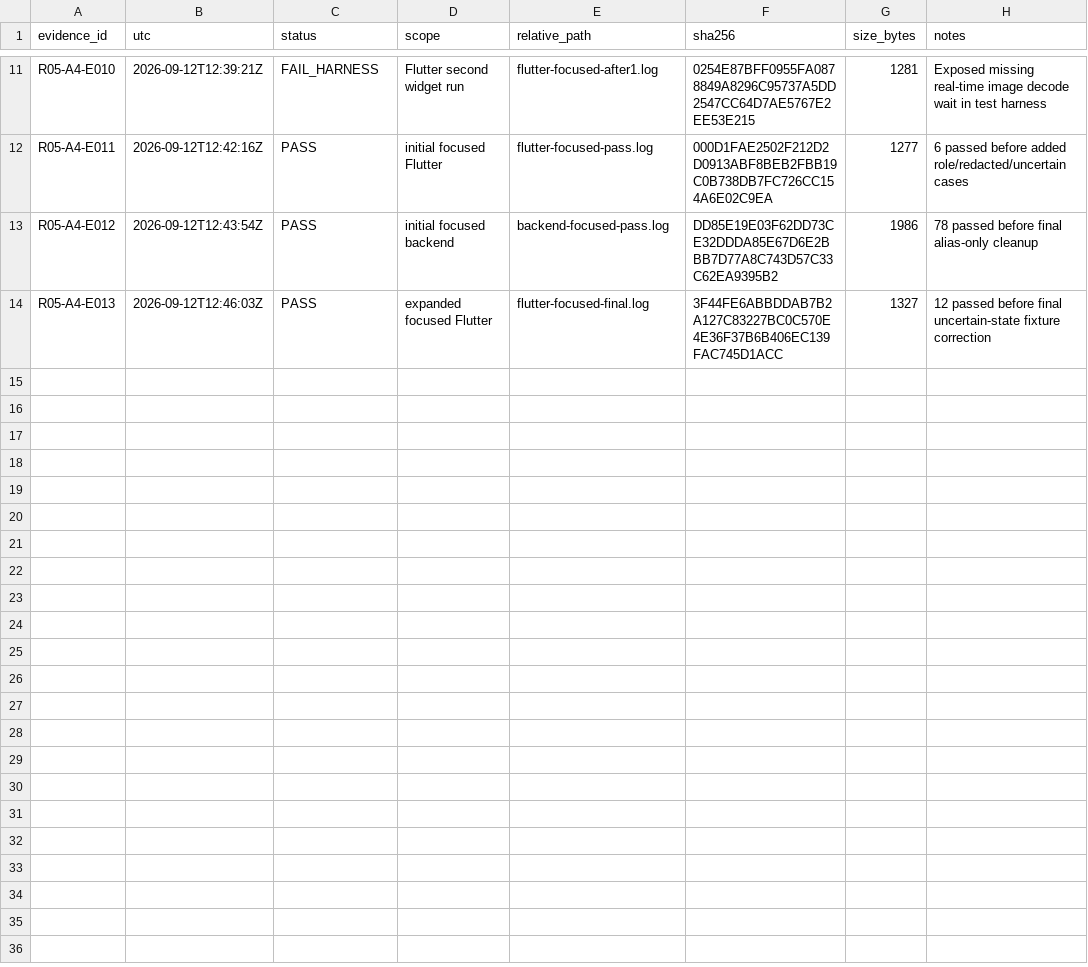
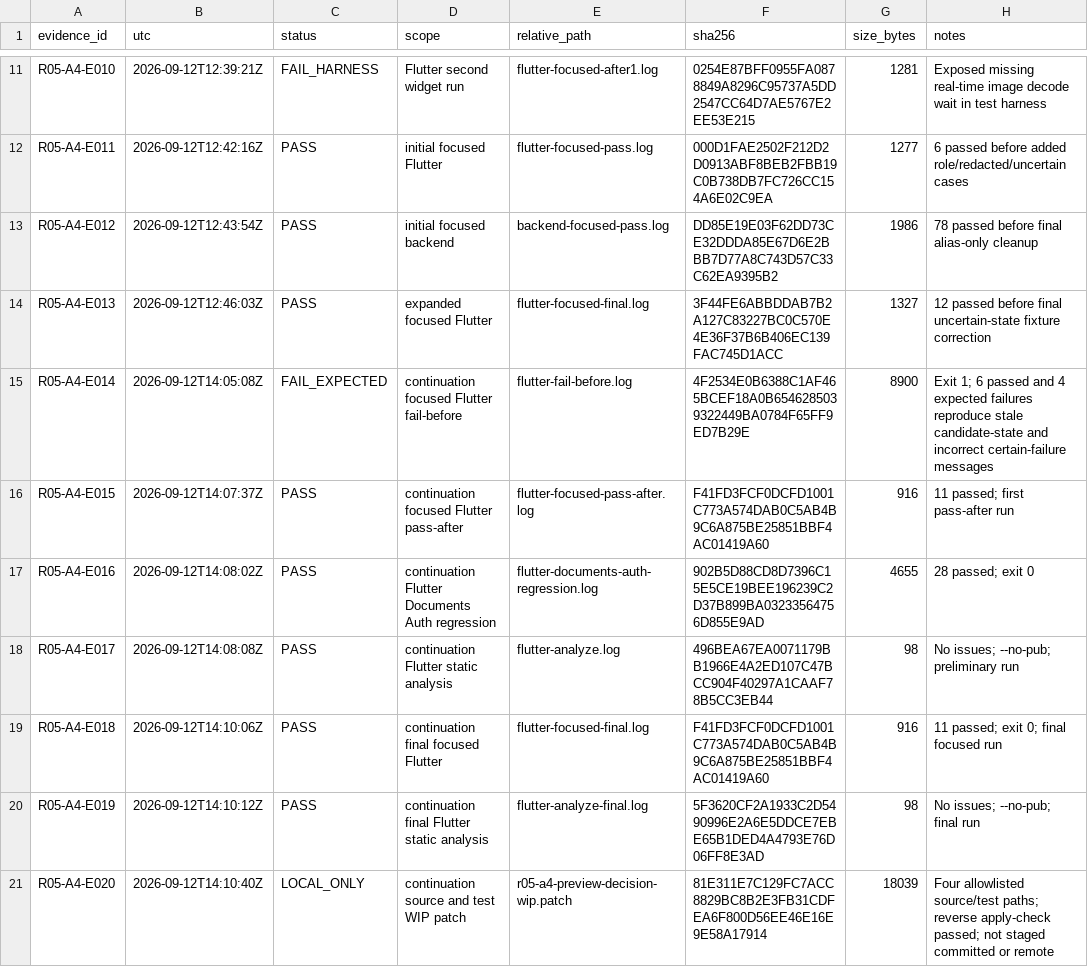
Before and after one commit to domlap94-star/ai-lab-core, a CSV file: docs/recovery/R05_A4_LOCAL_EVIDENCE_MANIFEST.csv, drawn as a sheet; only a part is shown, gaps mark what is left out; the diff names each change by its address in the sheet, - before the commit and + after, or states it on an @@ line.

Commit message:
docs(r05): checkpoint blocked A4 continuation

```diff
--- a/docs/recovery/R05_A4_LOCAL_EVIDENCE_MANIFEST.csv
+++ b/docs/recovery/R05_A4_LOCAL_EVIDENCE_MANIFEST.csv
+row 15: R05-A4-E014 | 2026-09-12T14:05:08Z | FAIL_EXPECTED | continuation focused Flutter fail-before | flutter-fail-before.log | 4F2534E0B6388C1AF465BCEF18A0B6546285039322449BA0784F65FF9ED7B29E | 8900 | Exit 1; 6 passed and 4 expected failures reproduce stale candidate-state and incorrect certain-failure messages
+row 16: R05-A4-E015 | 2026-09-12T14:07:37Z | PASS | continuation focused Flutter pass-after | flutter-focused-pass-after.log | F41FD3FCF0DCFD1001C773A574DAB0C5AB4B9C6A875BE25851BBF4AC01419A60 | 916 | 11 passed; first pass-after run
+row 17: R05-A4-E016 | 2026-09-12T14:08:02Z | PASS | continuation Flutter Documents Auth regression | flutter-documents-auth-regression.log | 902B5D88CD8D7396C15E5CE19BEE196239C2D37B899BA03233564756D855E9AD | 4655 | 28 passed; exit 0
+row 18: R05-A4-E017 | 2026-09-12T14:08:08Z | PASS | continuation Flutter static analysis | flutter-analyze.log | 496BEA67EA0071179BB1966E4A2ED107C47BCC904F40297A1CAAF78B5CC3EB44 | 98 | No issues; --no-pub; preliminary run
+row 19: R05-A4-E018 | 2026-09-12T14:10:06Z | PASS | continuation final focused Flutter | flutter-focused-final.log | F41FD3FCF0DCFD1001C773A574DAB0C5AB4B9C6A875BE25851BBF4AC01419A60 | 916 | 11 passed; exit 0; final focused run
+row 20: R05-A4-E019 | 2026-09-12T14:10:12Z | PASS | continuation final Flutter static analysis | flutter-analyze-final.log | 5F3620CF2A1933C2D5490996E2A6E5DDCE7EBE65B1DED4A4793E76D06FF8E3AD | 98 | No issues; --no-pub; final run
+row 21: R05-A4-E020 | 2026-09-12T14:10:40Z | LOCAL_ONLY | continuation source and test WIP patch | r05-a4-preview-decision-wip.patch | 81E311E7C129FC7ACC8829BC8B2E3FB31CDFEA6F800D56EE46E16E9E58A17914 | 18039 | Four allowlisted source/test paths; reverse apply-check passed; not staged committed or remote
```
Also changed, not shown: docs/recovery/OWNER_DECISIONS.csv, docs/recovery/PACKAGE_REGISTER.csv, 4 other files.
